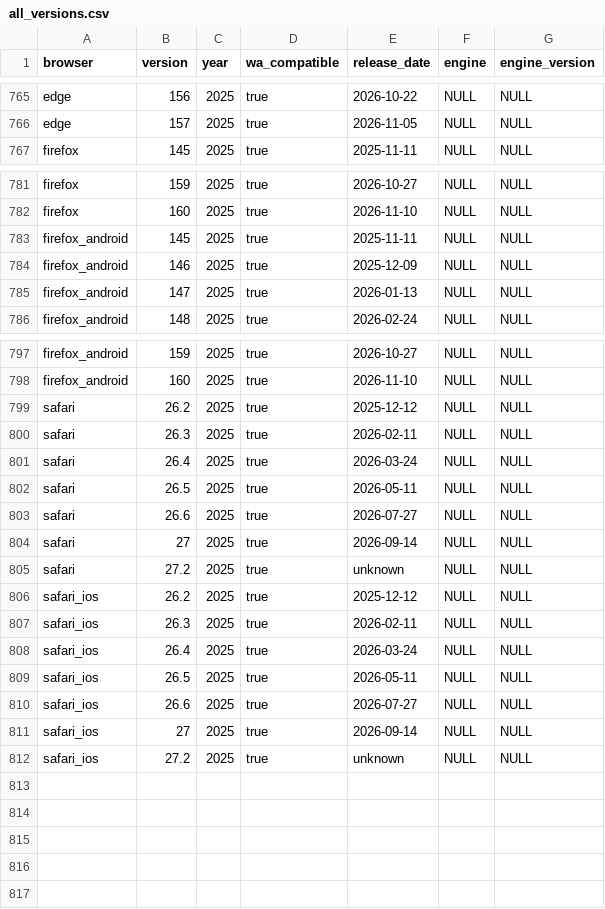
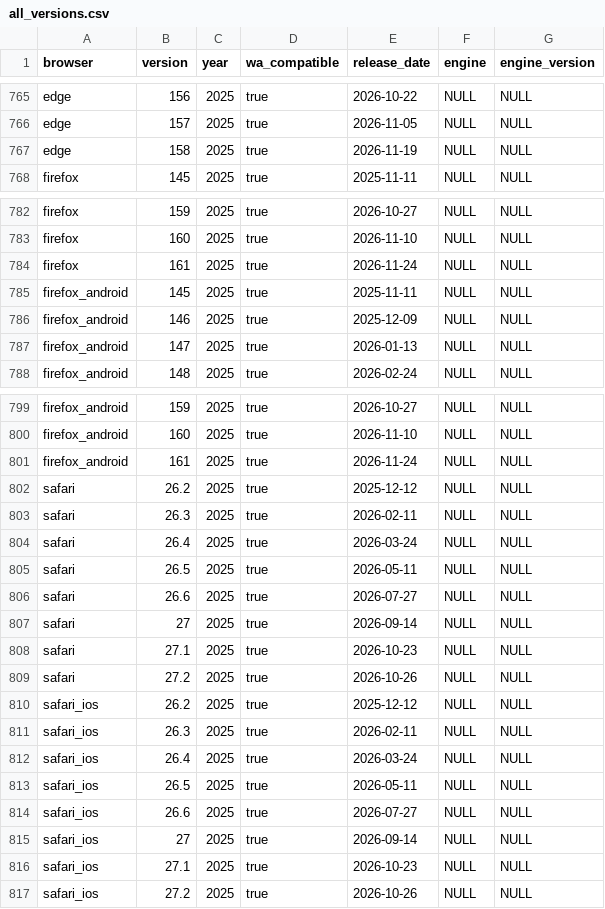
Before and after one commit to web-platform-dx/baseline-browser-mapping, a CSV file: static/all_versions.csv, drawn as a sheet; only a part is shown, gaps mark what is left out.

```diff
--- a/static/all_versions.csv
+++ b/static/all_versions.csv
@@ -766,2 +766,3 @@
 "edge","157","2025","true","2026-11-05","NULL","NULL"
+"edge","158","2025","true","2026-11-19","NULL","NULL"
 "firefox","145","2025","true","2025-11-11","NULL","NULL"
@@ -782,2 +783,3 @@
 "firefox","160","2025","true","2026-11-10","NULL","NULL"
+"firefox","161","2025","true","2026-11-24","NULL","NULL"
 "firefox_android","145","2025","true","2025-11-11","NULL","NULL"
@@ -798,2 +800,3 @@
 "firefox_android","160","2025","true","2026-11-10","NULL","NULL"
+"firefox_android","161","2025","true","2026-11-24","NULL","NULL"
 "safari","26.2","2025","true","2025-12-12","NULL","NULL"
@@ -804,3 +807,4 @@
 "safari","27","2025","true","2026-09-14","NULL","NULL"
-"safari","27.2","2025","true","unknown","NULL","NULL"
+"safari","27.1","2025","true","2026-10-23","NULL","NULL"
+"safari","27.2","2025","true","2026-10-26","NULL","NULL"
 "safari_ios","26.2","2025","true","2025-12-12","NULL","NULL"
@@ -811,2 +815,3 @@
 "safari_ios","27","2025","true","2026-09-14","NULL","NULL"
-"safari_ios","27.2","2025","true","unknown","NULL","NULL"
+"safari_ios","27.1","2025","true","2026-10-23","NULL","NULL"
+"safari_ios","27.2","2025","true","2026-10-26","NULL","NULL"
```
Also changed, not shown: static/all_versions_with_supports.csv, static/with_downstream/all_versions.csv, 9 other files.
